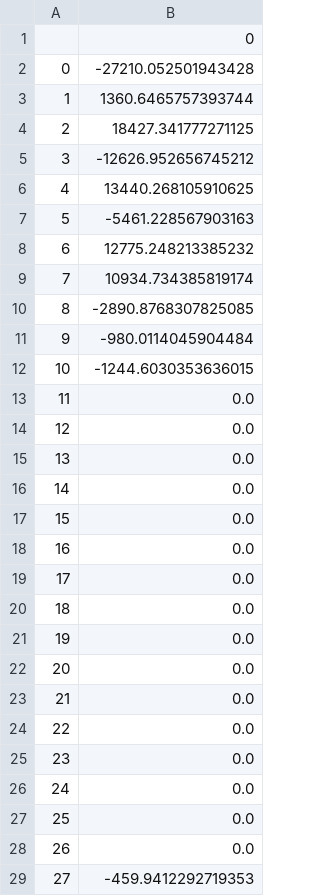
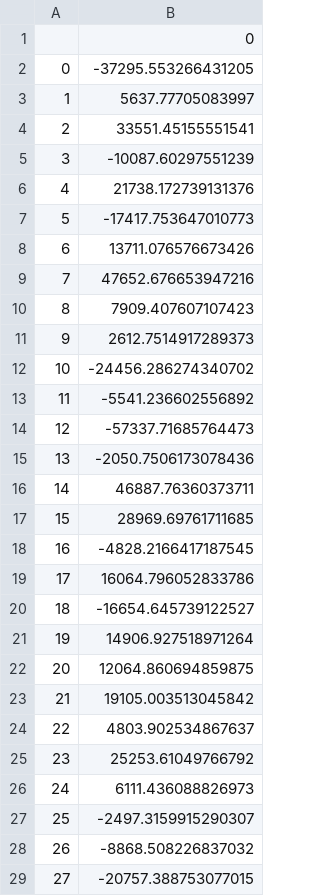
Before and after one commit to tanayz/DRL-Stock-Ensemble-ICAIF-2020, a CSV file: results/account_rewards_trade_ensemble_693.csv, drawn as a sheet; only a part is shown; the diff covers the shown part only.

```diff
--- a/results/account_rewards_trade_ensemble_693.csv
+++ b/results/account_rewards_trade_ensemble_693.csv
@@ -1,29 +1,29 @@
 ,0
-0,-27210.052501943428
-1,1360.6465757393744
-2,18427.341777271125
-3,-12626.952656745212
-4,13440.268105910625
-5,-5461.228567903163
-6,12775.248213385232
-7,10934.734385819174
-8,-2890.8768307825085
-9,-980.0114045904484
-10,-1244.6030353636015
-11,0.0
-12,0.0
-13,0.0
-14,0.0
-15,0.0
-16,0.0
-17,0.0
-18,0.0
-19,0.0
-20,0.0
-21,0.0
-22,0.0
-23,0.0
-24,0.0
-25,0.0
-26,0.0
-27,-459.9412292719353
+0,-37295.553266431205
+1,5637.77705083997
+2,33551.45155551541
+3,-10087.60297551239
+4,21738.172739131376
+5,-17417.753647010773
+6,13711.076576673426
+7,47652.676653947216
+8,7909.407607107423
+9,2612.7514917289373
+10,-24456.286274340702
+11,-5541.236602556892
+12,-57337.71685764473
+13,-2050.7506173078436
+14,46887.76360373711
+15,28969.69761711685
+16,-4828.2166417187545
+17,16064.796052833786
+18,-16654.645739122527
+19,14906.927518971264
+20,12064.860694859875
+21,19105.003513045842
+22,4803.902534867637
+23,25253.61049766792
+24,6111.436088826973
+25,-2497.3159915290307
+26,-8868.508226837032
+27,-20757.388753077015
```
Also changed, not shown: 34 edited cells elsewhere in this file, results/account_value_trade_ensemble_693.csv, results/account_value_train.csv, 10 other files.
